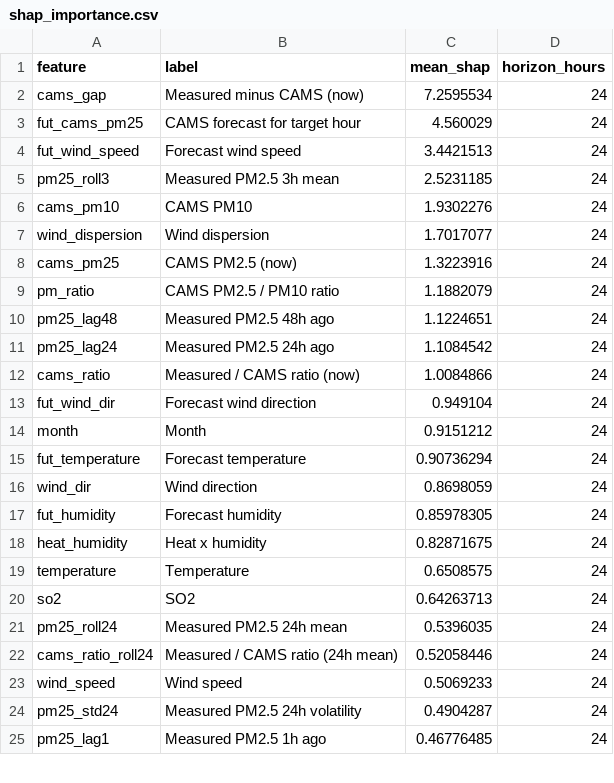
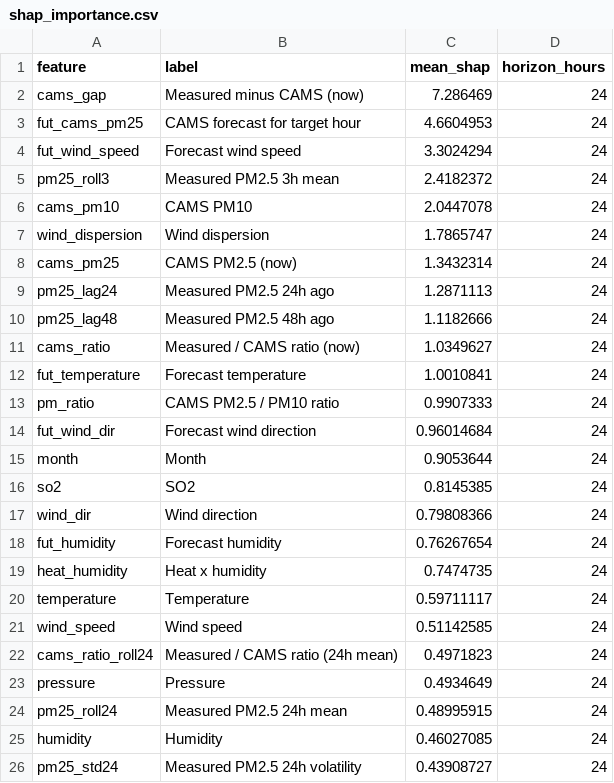
Before and after one commit to MufeedHaider/karachi-aqi-predictor, a CSV file: models/shap_importance.csv, drawn as a sheet; only a part is shown; the diff covers the shown part only.

```diff
--- a/models/shap_importance.csv
+++ b/models/shap_importance.csv
@@ -1,25 +1,26 @@
 feature,label,mean_shap,horizon_hours
-cams_gap,Measured minus CAMS (now),7.2595534,24
-fut_cams_pm25,CAMS forecast for target hour,4.560029,24
-fut_wind_speed,Forecast wind speed,3.4421513,24
-pm25_roll3,Measured PM2.5 3h mean,2.5231185,24
-cams_pm10,CAMS PM10,1.9302276,24
-wind_dispersion,Wind dispersion,1.7017077,24
-cams_pm25,CAMS PM2.5 (now),1.3223916,24
-pm_ratio,CAMS PM2.5 / PM10 ratio,1.1882079,24
-pm25_lag48,Measured PM2.5 48h ago,1.1224651,24
-pm25_lag24,Measured PM2.5 24h ago,1.1084542,24
-cams_ratio,Measured / CAMS ratio (now),1.0084866,24
-fut_wind_dir,Forecast wind direction,0.949104,24
-month,Month,0.9151212,24
-fut_temperature,Forecast temperature,0.90736294,24
-wind_dir,Wind direction,0.8698059,24
-fut_humidity,Forecast humidity,0.85978305,24
-heat_humidity,Heat x humidity,0.82871675,24
-temperature,Temperature,0.6508575,24
-so2,SO2,0.64263713,24
-pm25_roll24,Measured PM2.5 24h mean,0.5396035,24
-cams_ratio_roll24,Measured / CAMS ratio (24h mean),0.52058446,24
-wind_speed,Wind speed,0.5069233,24
-pm25_std24,Measured PM2.5 24h volatility,0.4904287,24
-pm25_lag1,Measured PM2.5 1h ago,0.46776485,24
+cams_gap,Measured minus CAMS (now),7.286469,24
+fut_cams_pm25,CAMS forecast for target hour,4.6604953,24
+fut_wind_speed,Forecast wind speed,3.3024294,24
+pm25_roll3,Measured PM2.5 3h mean,2.4182372,24
+cams_pm10,CAMS PM10,2.0447078,24
+wind_dispersion,Wind dispersion,1.7865747,24
+cams_pm25,CAMS PM2.5 (now),1.3432314,24
+pm25_lag24,Measured PM2.5 24h ago,1.2871113,24
+pm25_lag48,Measured PM2.5 48h ago,1.1182666,24
+cams_ratio,Measured / CAMS ratio (now),1.0349627,24
+fut_temperature,Forecast temperature,1.0010841,24
+pm_ratio,CAMS PM2.5 / PM10 ratio,0.9907333,24
+fut_wind_dir,Forecast wind direction,0.96014684,24
+month,Month,0.9053644,24
+so2,SO2,0.8145385,24
+wind_dir,Wind direction,0.79808366,24
+fut_humidity,Forecast humidity,0.76267654,24
+heat_humidity,Heat x humidity,0.7474735,24
+temperature,Temperature,0.59711117,24
+wind_speed,Wind speed,0.51142585,24
+cams_ratio_roll24,Measured / CAMS ratio (24h mean),0.4971823,24
+pressure,Pressure,0.4934649,24
+pm25_roll24,Measured PM2.5 24h mean,0.48995915,24
+humidity,Humidity,0.46027085,24
+pm25_std24,Measured PM2.5 24h volatility,0.43908727,24
```
Also changed, not shown: 8 added rows, 9 removed rows and 15 edited cells elsewhere in this file, data/forecast_72hr.csv, data/ground_history.csv, 10 other files.
